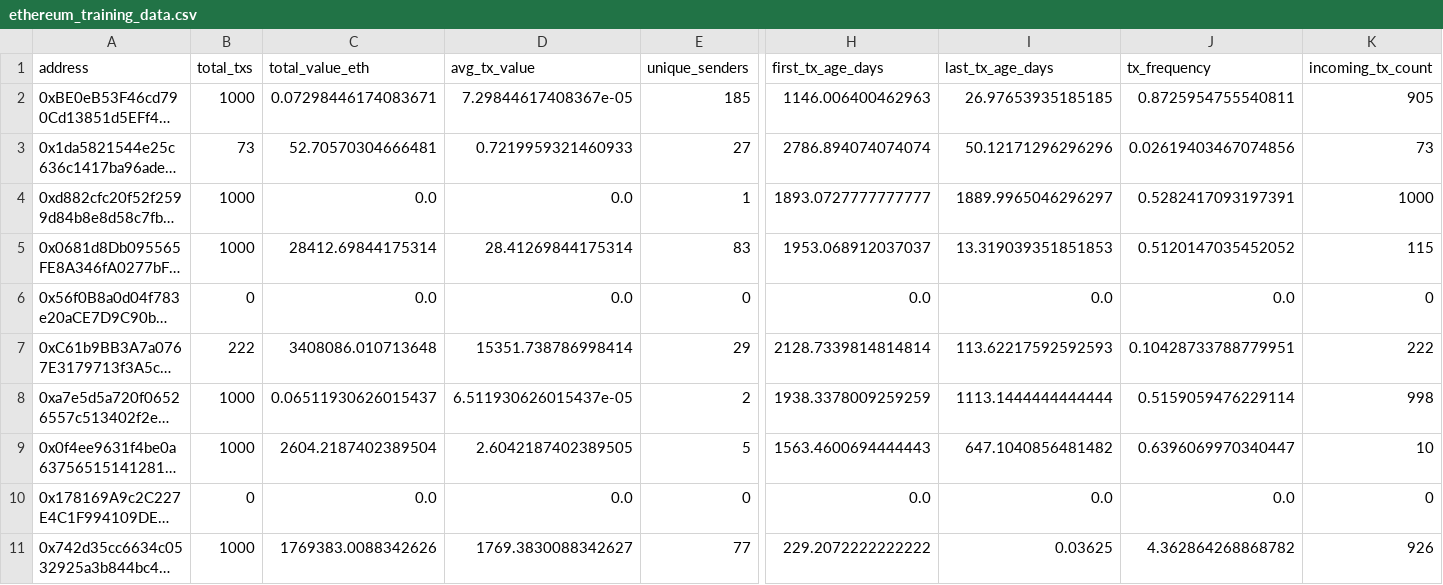
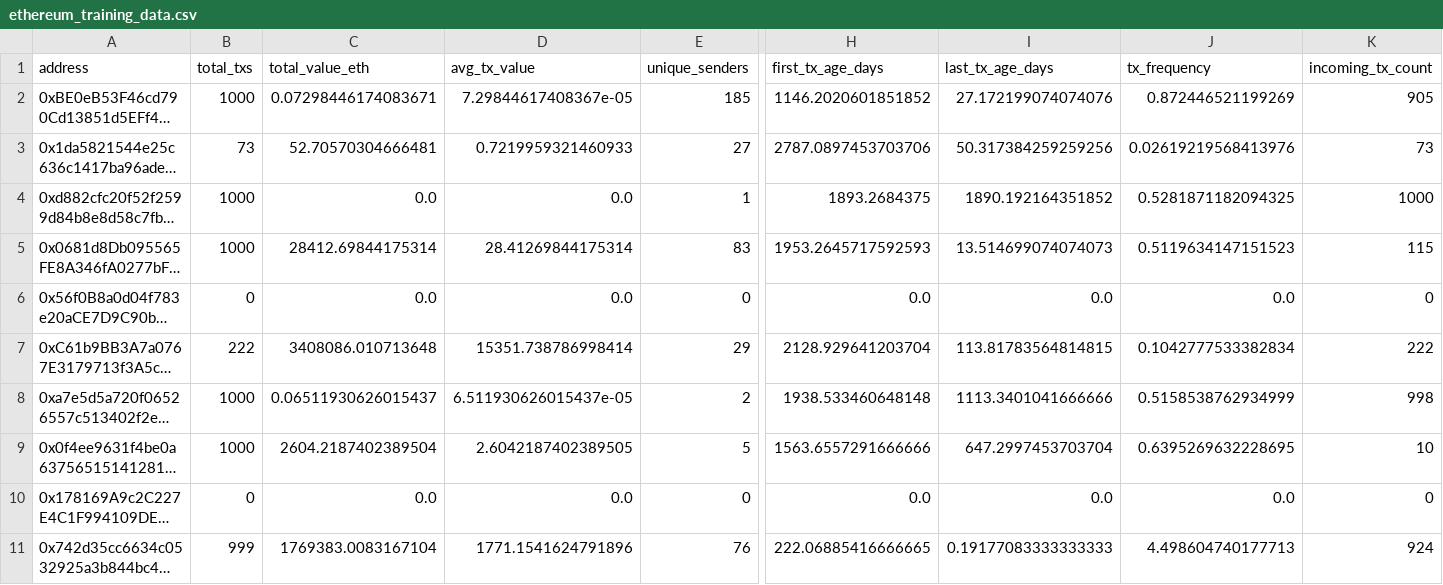
Before and after one commit to khushanuma-shabbir/X-BlockRisk, a CSV file: data/ml_training/ethereum_training_data.csv, drawn as a sheet; only a part is shown, gaps mark what is left out; long unchanged cells end in …; the diff covers the shown part only; the diff names each change by its address in the sheet, - before the commit and + after, or states it on an @@ line.

```diff
--- a/data/ml_training/ethereum_training_data.csv
+++ b/data/ml_training/ethereum_training_data.csv
-H2 (first_tx_age_days): 1146.006400462963
+H2 (first_tx_age_days): 1146.2020601851852
-I2 (last_tx_age_days): 26.97653935185185
+I2 (last_tx_age_days): 27.172199074074076
-J2 (tx_frequency): 0.8725954755540811
+J2 (tx_frequency): 0.872446521199269
-H3 (first_tx_age_days): 2786.894074074074
+H3 (first_tx_age_days): 2787.0897453703706
-I3 (last_tx_age_days): 50.12171296296296
+I3 (last_tx_age_days): 50.317384259259256
-J3 (tx_frequency): 0.02619403467074856
+J3 (tx_frequency): 0.02619219568413976
-H4 (first_tx_age_days): 1893.0727777777777
+H4 (first_tx_age_days): 1893.2684375
-I4 (last_tx_age_days): 1889.9965046296297
+I4 (last_tx_age_days): 1890.192164351852
-J4 (tx_frequency): 0.5282417093197391
+J4 (tx_frequency): 0.5281871182094325
-H5 (first_tx_age_days): 1953.068912037037
+H5 (first_tx_age_days): 1953.2645717592593
-I5 (last_tx_age_days): 13.319039351851853
+I5 (last_tx_age_days): 13.514699074074073
-J5 (tx_frequency): 0.5120147035452052
+J5 (tx_frequency): 0.5119634147151523
-H7 (first_tx_age_days): 2128.7339814814814
+H7 (first_tx_age_days): 2128.929641203704
-I7 (last_tx_age_days): 113.62217592592593
+I7 (last_tx_age_days): 113.81783564814815
-J7 (tx_frequency): 0.10428733788779951
+J7 (tx_frequency): 0.1042777533382834
-H8 (first_tx_age_days): 1938.3378009259259
+H8 (first_tx_age_days): 1938.533460648148
-I8 (last_tx_age_days): 1113.1444444444444
+I8 (last_tx_age_days): 1113.3401041666666
-J8 (tx_frequency): 0.5159059476229114
+J8 (tx_frequency): 0.5158538762934999
-H9 (first_tx_age_days): 1563.4600694444443
+H9 (first_tx_age_days): 1563.6557291666666
-I9 (last_tx_age_days): 647.1040856481482
+I9 (last_tx_age_days): 647.2997453703704
-J9 (tx_frequency): 0.6396069970340447
+J9 (tx_frequency): 0.6395269632228695
-B11 (total_txs): 1000
+B11 (total_txs): 999
-C11 (total_value_eth): 1769383.0088342626
+C11 (total_value_eth): 1769383.0083167104
-D11 (avg_tx_value): 1769.3830088342627
+D11 (avg_tx_value): 1771.1541624791896
-E11 (unique_senders): 77
+E11 (unique_senders): 76
-H11 (first_tx_age_days): 229.2072222222222
+H11 (first_tx_age_days): 222.06885416666665
-I11 (last_tx_age_days): 0.03625
+I11 (last_tx_age_days): 0.19177083333333333
-J11 (tx_frequency): 4.362864268868782
+J11 (tx_frequency): 4.498604740177713
-K11 (incoming_tx_count): 926
+K11 (incoming_tx_count): 924
```
Also changed, not shown: 79 edited cells elsewhere in this file, 15 other files.
